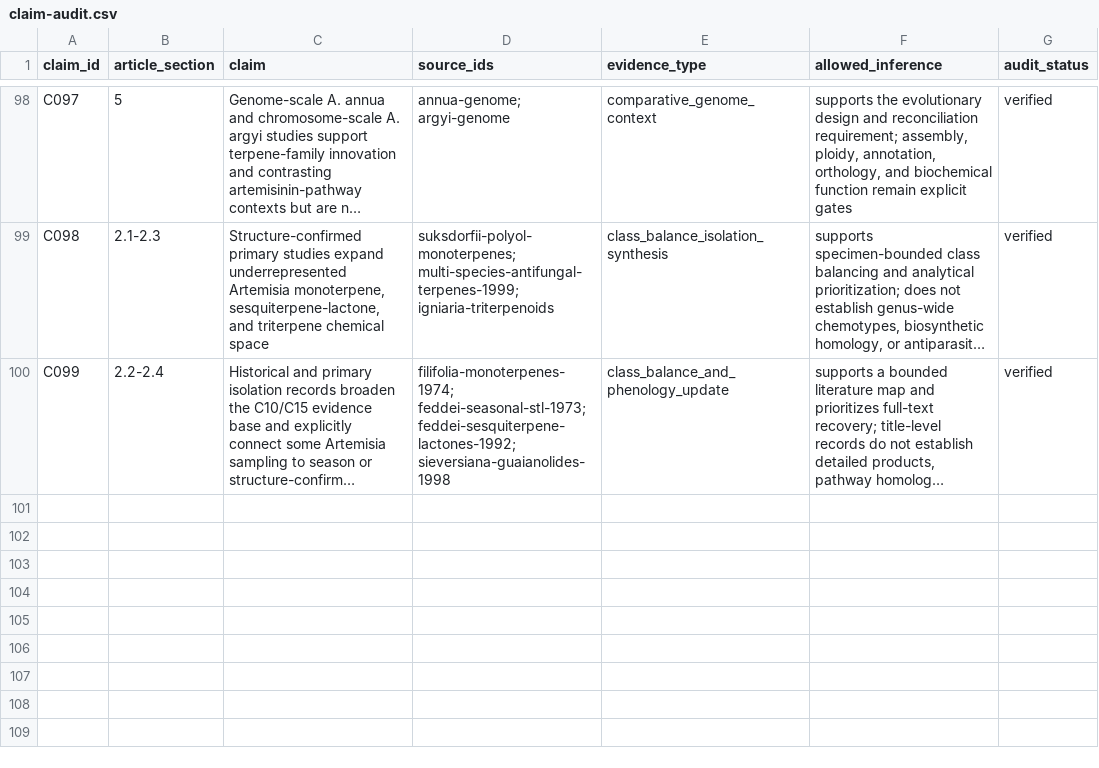
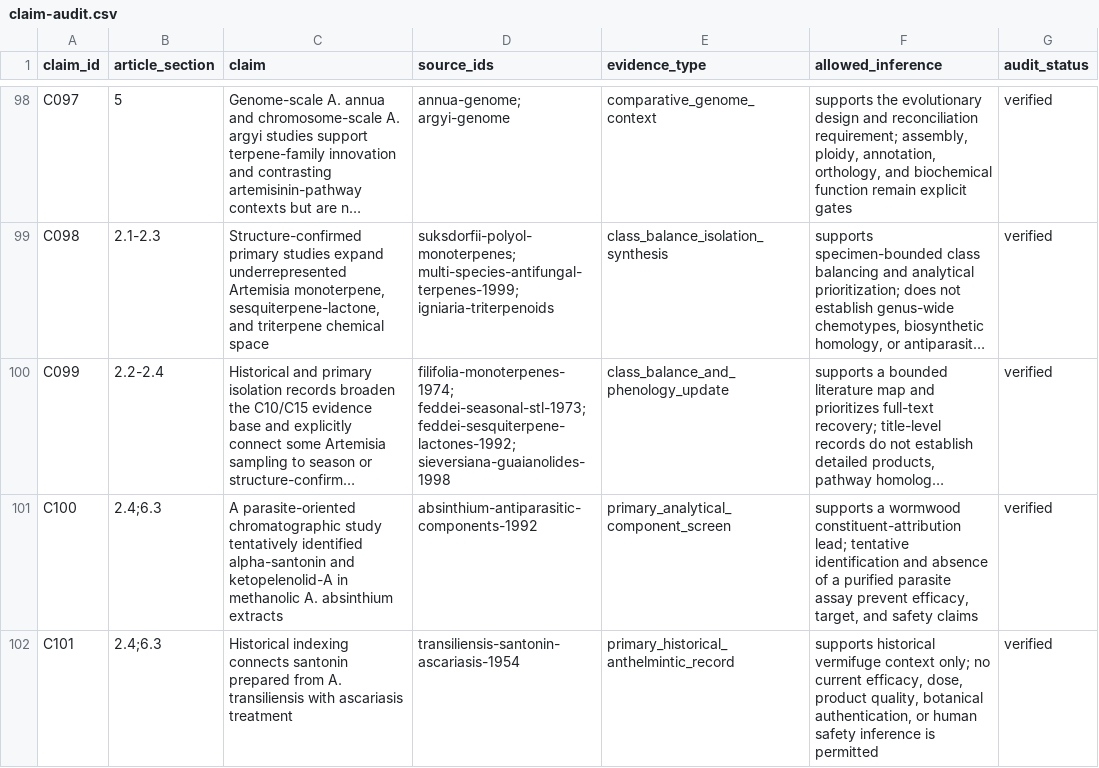
Before and after one commit to dcmcshan/artemisia, a CSV file: manuscript/claim-audit.csv, drawn as a sheet; only a part is shown, gaps mark what is left out; long unchanged cells end in …; the diff names each change by its address in the sheet, - before the commit and + after, or states it on an @@ line.

```diff
--- a/manuscript/claim-audit.csv
+++ b/manuscript/claim-audit.csv
+row 101: C100 | 2.4;6.3 | A parasite-oriented chromatographic study tentatively identified alpha-santonin and ketopelenolid-A in methanolic A. absinthium extracts | absinthium-antiparasitic-components-1992 | primary_analytical_component_screen | supports a wormwood constituent-attribution lead; tentative identification and absence of a purified parasite assay prevent efficacy, target, and safety claims | verified
+row 102: C101 | 2.4;6.3 | Historical indexing connects santonin prepared from A. transiliensis with ascariasis treatment | transiliensis-santonin-ascariasis-1954 | primary_historical_anthelmintic_record | supports historical vermifuge context only; no current efficacy, dose, product quality, botanical authentication, or human safety inference is permitted | verified
```
Also changed, not shown: manuscript/evidence-matrix.csv, manuscript/manual-screening-decisions.csv, 10 other files.
